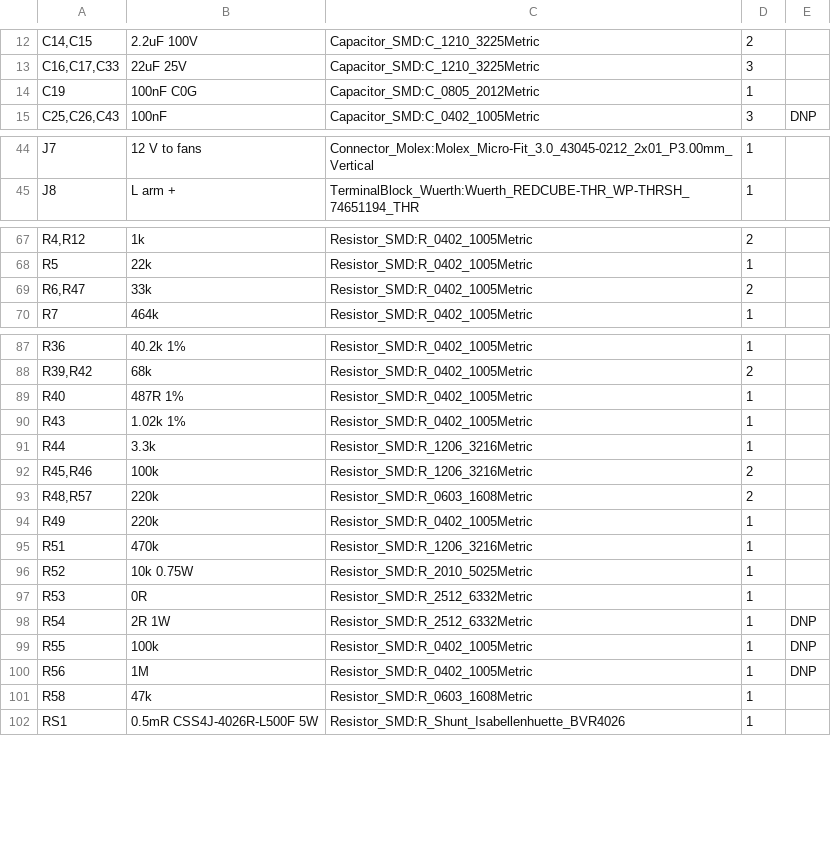
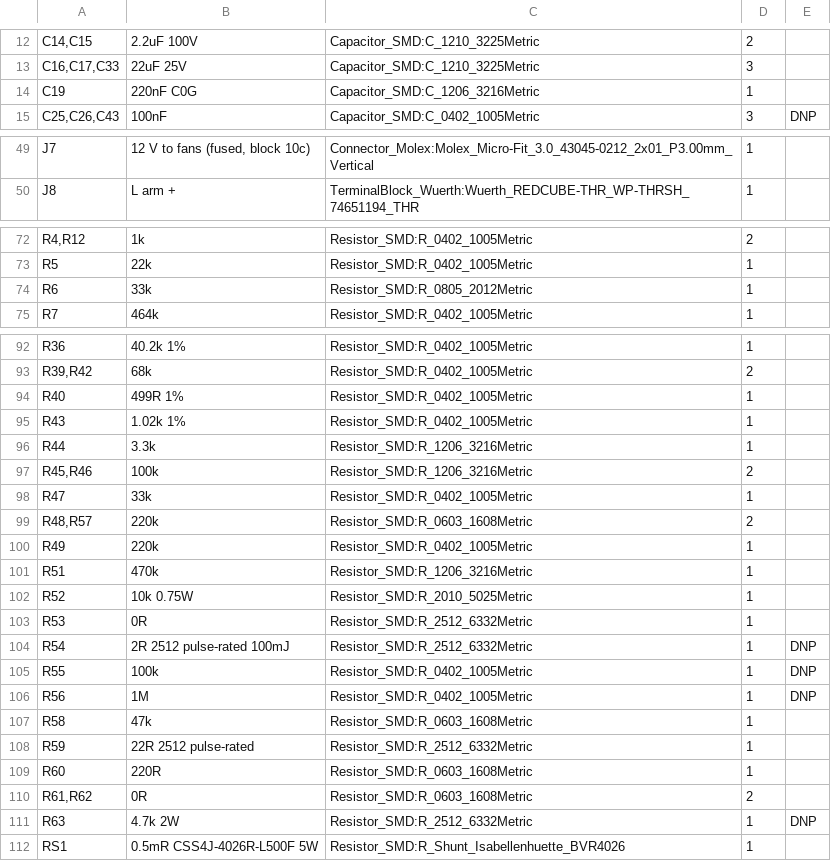
Before and after one commit to jaylamping/marengo, a CSV file: hardware/electrical/pdb/design/bom-rev-B.csv, drawn as a sheet; only a part is shown, gaps mark what is left out; the diff covers the shown part only.

Commit message:
fix(pdb): rev B4 review round 4 fixes, review summary and scorecard
Three absorber cans (corner sim 80-91 V), U2 feed 22R + series ES1D,
FLT pull-down-only diode, U17 VBUS clamp, U7 timer 220 nF, Q12 drain R,
U8 sense RC placeholder, Schottky eFuse output clamps, INA228 re-strap
off SDA, fused compute outputs, DNP VBUS bleeder. ERC clean, check.py 91/91.

```diff
--- a/hardware/electrical/pdb/design/bom-rev-B.csv
+++ b/hardware/electrical/pdb/design/bom-rev-B.csv
@@ -13,3 +13,3 @@
 "C16,C17,C33","22uF 25V","Capacitor_SMD:C_1210_3225Metric","3",""
-"C19","100nF C0G","Capacitor_SMD:C_0805_2012Metric","1",""
+"C19","220nF C0G","Capacitor_SMD:C_1206_3216Metric","1",""
 "C25,C26,C43","100nF","Capacitor_SMD:C_0402_1005Metric","3","DNP"
@@ -44,2 +49,2 @@
-"J7","12 V to fans","Connector_Molex:Molex_Micro-Fit_3.0_43045-0212_2x01_P3.00mm_Vertical","1",""
+"J7","12 V to fans (fused, block 10c)","Connector_Molex:Molex_Micro-Fit_3.0_43045-0212_2x01_P3.00mm_Vertical","1",""
 "J8","L arm +","TerminalBlock_Wuerth:Wuerth_REDCUBE-THR_WP-THRSH_74651194_THR","1",""
@@ -68,3 +73,3 @@
 "R5","22k","Resistor_SMD:R_0402_1005Metric","1",""
-"R6,R47","33k","Resistor_SMD:R_0402_1005Metric","2",""
+"R6","33k","Resistor_SMD:R_0805_2012Metric","1",""
 "R7","464k","Resistor_SMD:R_0402_1005Metric","1",""
@@ -88,3 +93,3 @@
 "R39,R42","68k","Resistor_SMD:R_0402_1005Metric","2",""
-"R40","487R 1%","Resistor_SMD:R_0402_1005Metric","1",""
+"R40","499R 1%","Resistor_SMD:R_0402_1005Metric","1",""
 "R43","1.02k 1%","Resistor_SMD:R_0402_1005Metric","1",""
@@ -92,2 +97,3 @@
 "R45,R46","100k","Resistor_SMD:R_1206_3216Metric","2",""
+"R47","33k","Resistor_SMD:R_0402_1005Metric","1",""
 "R48,R57","220k","Resistor_SMD:R_0603_1608Metric","2",""
@@ -97,3 +103,3 @@
 "R53","0R","Resistor_SMD:R_2512_6332Metric","1",""
-"R54","2R 1W","Resistor_SMD:R_2512_6332Metric","1","DNP"
+"R54","2R 2512 pulse-rated 100mJ","Resistor_SMD:R_2512_6332Metric","1","DNP"
 "R55","100k","Resistor_SMD:R_0402_1005Metric","1","DNP"
@@ -101,2 +107,6 @@
 "R58","47k","Resistor_SMD:R_0603_1608Metric","1",""
+"R59","22R 2512 pulse-rated","Resistor_SMD:R_2512_6332Metric","1",""
+"R60","220R","Resistor_SMD:R_0603_1608Metric","1",""
+"R61,R62","0R","Resistor_SMD:R_0603_1608Metric","2",""
+"R63","4.7k 2W","Resistor_SMD:R_2512_6332Metric","1","DNP"
 "RS1","0.5mR CSS4J-4026R-L500F 5W","Resistor_SMD:R_Shunt_Isabellenhuette_BVR4026","1",""
```
Also changed, not shown: 7 added rows, 2 removed rows and 12 edited cells elsewhere in this file, 8 other files.
